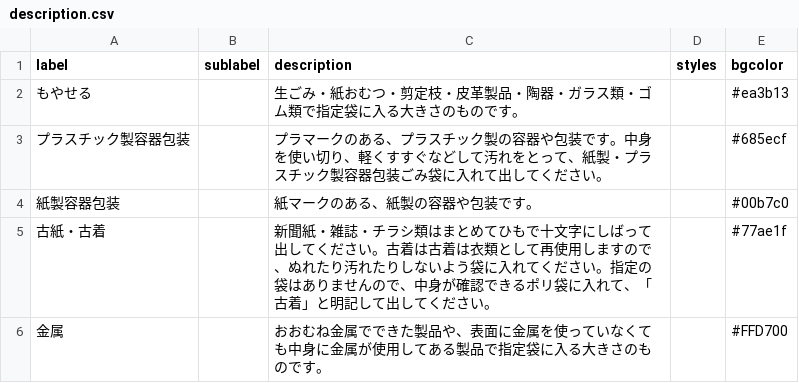
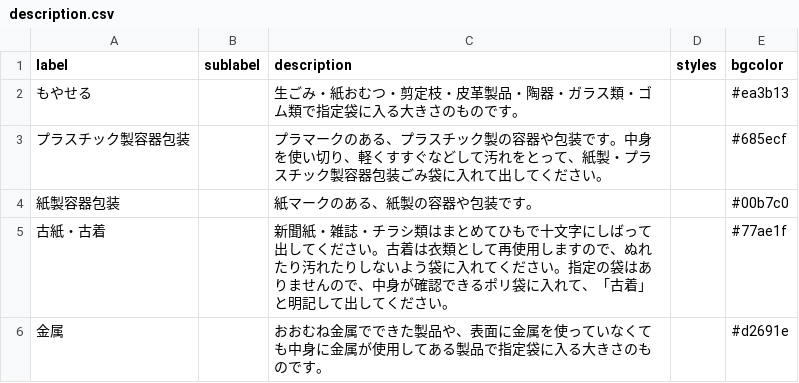
Before and after one commit to mishima02/5374, a CSV file: data/description.csv, drawn as a sheet.

Commit message:
Update description.csv

```diff
--- a/data/description.csv
+++ b/data/description.csv
@@ -4,3 +4,3 @@ label,sublabel,description,styles,bgcolor
 紙製容器包装,,紙マークのある、紙製の容器や包装です。,,#00b7c0
-古紙・古着,,新聞紙・雑誌・チラシ類はまとめてひもで十文字にしばって出してください。古着は古着は衣類として再使用しますので、ぬれたり汚れたりしないよう袋に入れてください。指定の袋はありませんので、中身が確認できるポリ袋に入れて、「古着」と明記して出してください。,,#77ae1f
-金属,,おおむね金属でできた製品や、表面に金属を使っていなくても中身に金属が使用してある製品で指定袋に入る大きさのものです。,,#FFD700
+古紙・古着,,新聞紙・雑誌・チラシ類はまとめてひもで十文字にしばって出してください。古着は衣類として再使用しますので、ぬれたり汚れたりしないよう袋に入れてください。指定の袋はありませんので、中身が確認できるポリ袋に入れて、「古着」と明記して出してください。,,#77ae1f
+金属,,おおむね金属でできた製品や、表面に金属を使っていなくても中身に金属が使用してある製品で指定袋に入る大きさのものです。,,#d2691e
```
